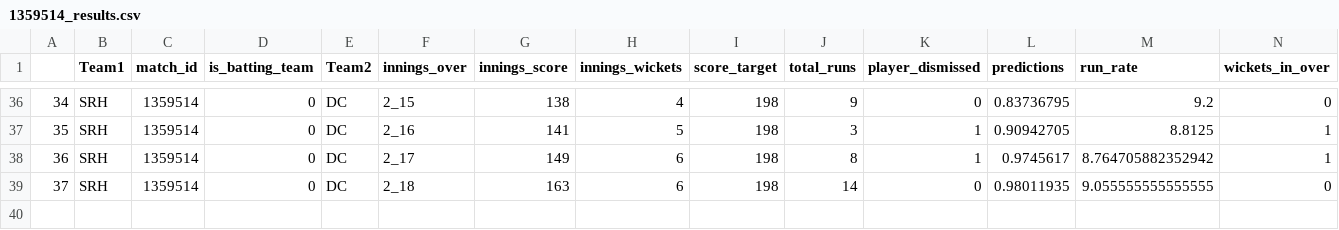
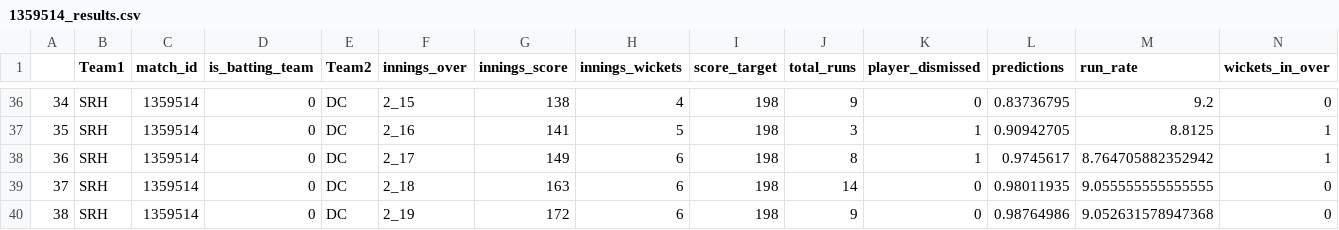
Before and after one commit to kiranbabu2/Jarvis, a CSV file: data/1359514_results.csv, drawn as a sheet; only a part is shown, gaps mark what is left out; rows hold the shown columns only; the diff names each change by its address in the sheet, - before the commit and + after, or states it on an @@ line.

Commit message:
Added Results

```diff
--- a/data/1359514_results.csv
+++ b/data/1359514_results.csv
+row 40: 38 | SRH | 1359514 | 0 | DC | 2_19 | 172 | 6 | 198 | 9 | 0 | 0.98764986 | 9.052631578947368 | 0
```
